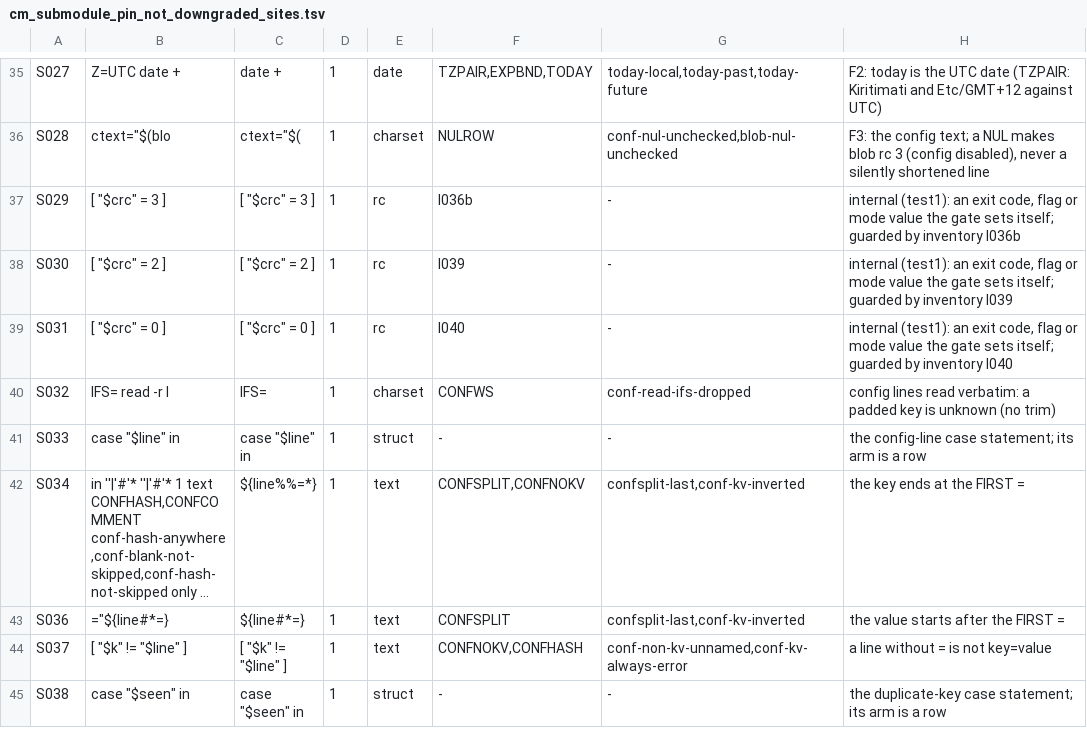
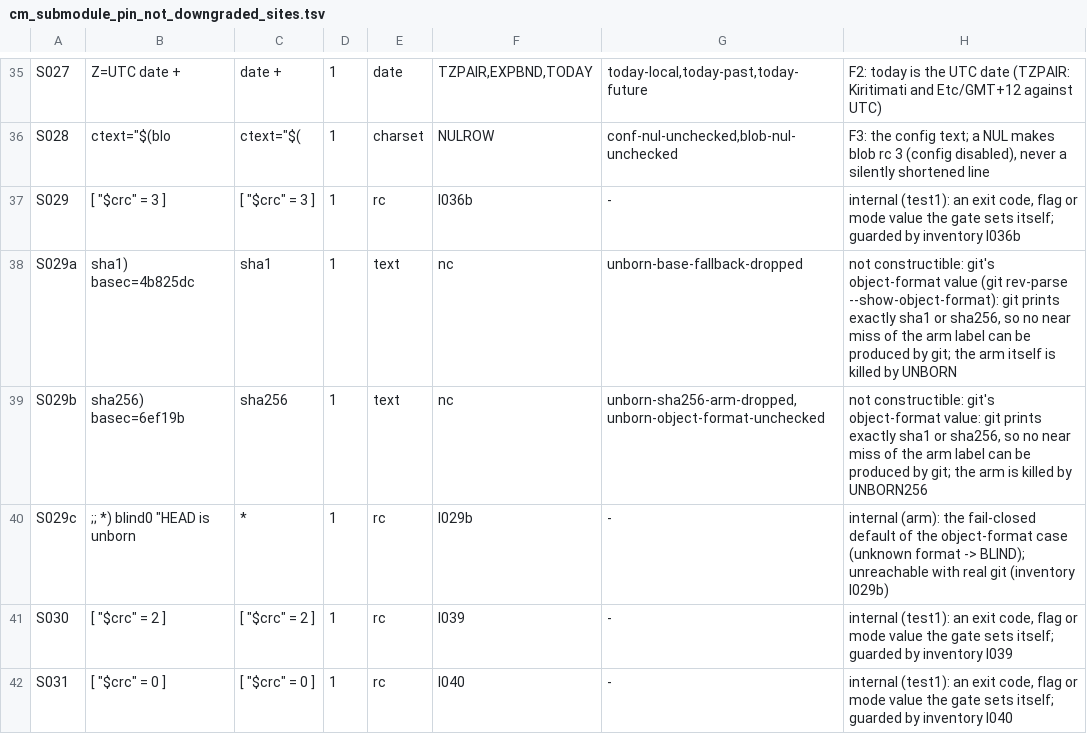
Before and after one commit to HelixDevelopment/constitution, a TSV file: scripts/gates/cm_submodule_pin_not_downgraded_sites.tsv, drawn as a sheet; only a part is shown, gaps mark what is left out; the shorter side is filled out with more unchanged rows; long unchanged cells end in …; the diff names each change by its address in the sheet, - before the commit and + after, or states it on an @@ line.

```diff
--- a/scripts/gates/cm_submodule_pin_not_downgraded_sites.tsv
+++ b/scripts/gates/cm_submodule_pin_not_downgraded_sites.tsv
+row 38: S029a | sha1) basec=4b825dc | sha1 | 1 | text | nc | unborn-base-fallback-dropped | not constructible: git's object-format value (git rev-parse --show-object-format): git prints exactly sha1 or sha256, so no near miss of the arm label can be produced by git; the arm itself is killed by UNBORN
+row 39: S029b | sha256) basec=6ef19b | sha256 | 1 | text | nc | unborn-sha256-arm-dropped,unborn-object-format-unchecked | not constructible: git's object-format value: git prints exactly sha1 or sha256, so no near miss of the arm label can be produced by git; the arm is killed by UNBORN256
+row 40: S029c | ;; *) blind0 "HEAD is unborn | * | 1 | rc | I029b | - | internal (arm): the fail-closed default of the object-format case (unknown format -> BLIND); unreachable with real git (inventory I029b)
```
